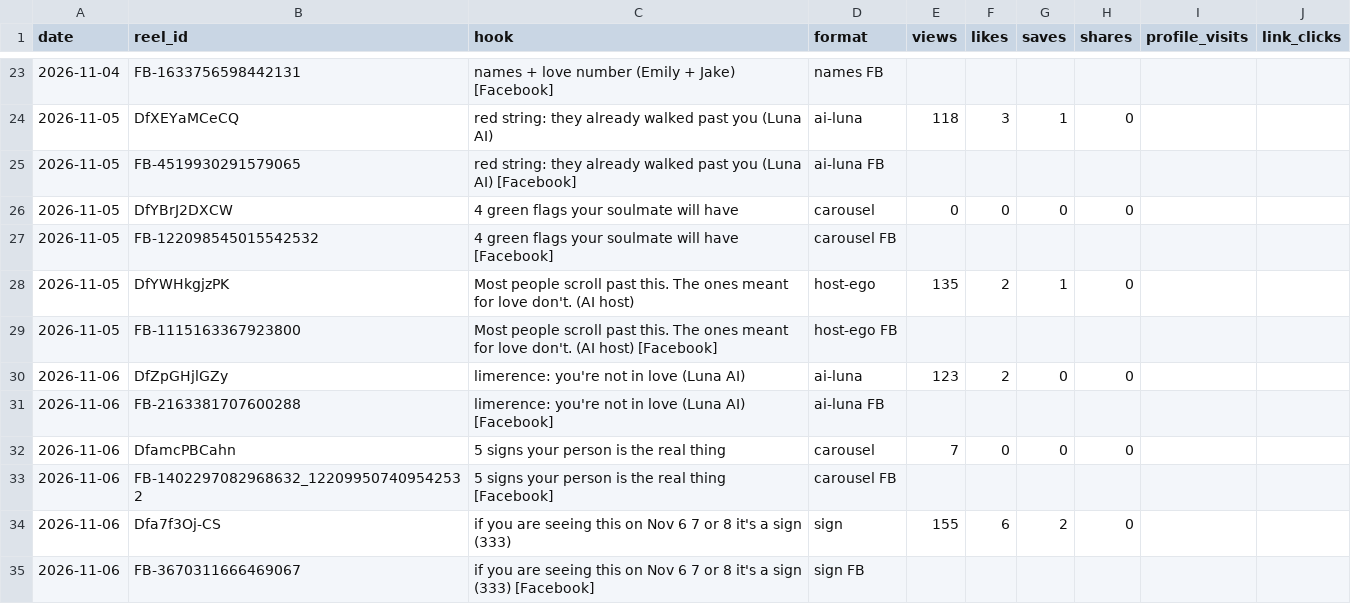
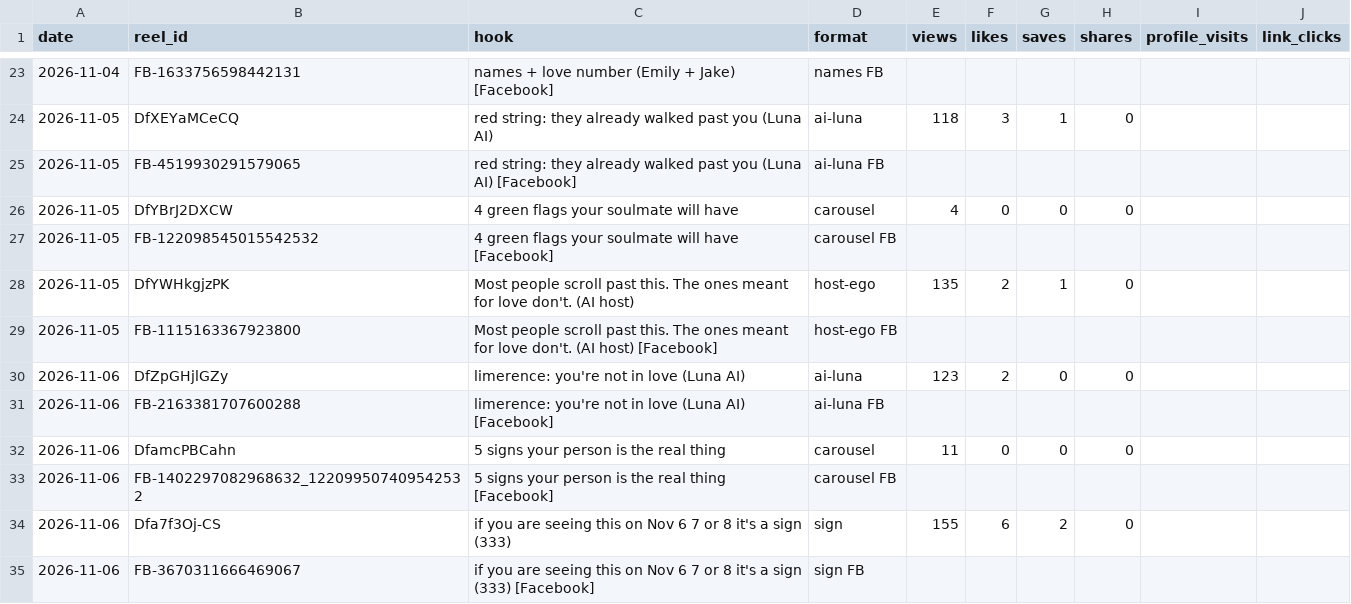
Before and after one commit to newnagiajnala-dotcom/soulmatesigns-system, a CSV file: data/performance.csv, drawn as a sheet; only a part is shown, gaps mark what is left out; the diff covers the shown part only.

```diff
--- a/data/performance.csv
+++ b/data/performance.csv
@@ -25,3 +25,3 @@ date,reel_id,hook,format,views,likes,saves,shares,profile_visits,link_clicks
 2026-11-05,FB-4519930291579065,red string: they already walked past you (Luna AI) [Facebook],ai-luna FB,,,,,,
-2026-11-05,DfYBrJ2DXCW,4 green flags your soulmate will have,carousel,0,0,0,0,,
+2026-11-05,DfYBrJ2DXCW,4 green flags your soulmate will have,carousel,4,0,0,0,,
 2026-11-05,FB-122098545015542532,4 green flags your soulmate will have [Facebook],carousel FB,,,,,,
@@ -31,3 +31,3 @@ date,reel_id,hook,format,views,likes,saves,shares,profile_visits,link_clicks
 2026-11-06,FB-2163381707600288,limerence: you're not in love (Luna AI) [Facebook],ai-luna FB,,,,,,
-2026-11-06,DfamcPBCahn,5 signs your person is the real thing,carousel,7,0,0,0,,
+2026-11-06,DfamcPBCahn,5 signs your person is the real thing,carousel,11,0,0,0,,
 2026-11-06,FB-1402297082968632_122099507409542532,5 signs your person is the real thing [Facebook],carousel FB,,,,,,
```
Also changed, not shown: 1 added row and 48 edited cells elsewhere in this file, data/audio.csv, data/phone-finish.csv, 2 other files.
